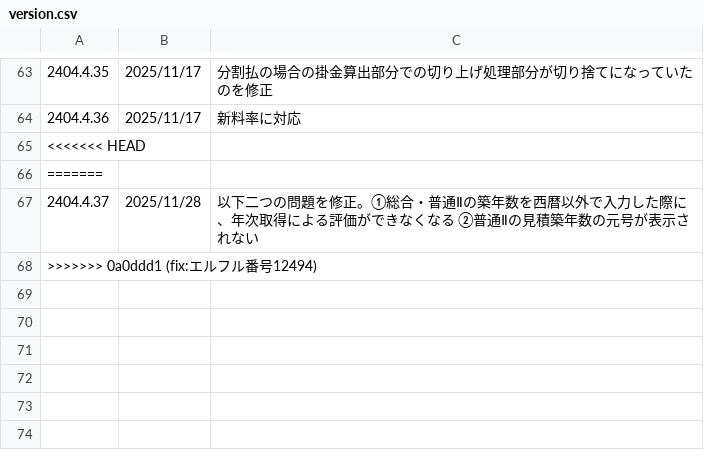
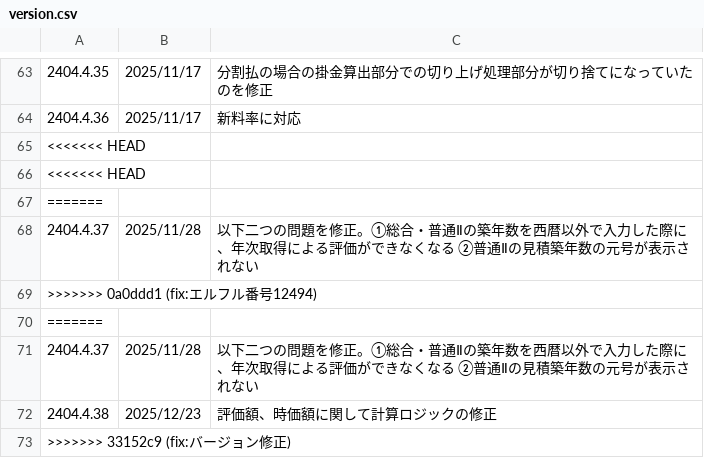
Before and after one commit to yokoyama-eruful/mitumo, a CSV file: storage/app/version/version.csv, drawn as a sheet; only a part is shown, gaps mark what is left out.

Commit message:
fix:バージョン修正

```diff
--- a/storage/app/version/version.csv
+++ b/storage/app/version/version.csv
@@ -105,2 +105,3 @@
 <<<<<<< HEAD
+<<<<<<< HEAD
 =======
@@ -108 +109,5 @@
 >>>>>>> 0a0ddd1 (fix:エルフル番号12494)
+=======
+2404.4.37,2025/11/28,"以下二つの問題を修正。①総合・普通Ⅱの築年数を西暦以外で入力した際に、年次取得による評価ができなくなる　②普通Ⅱの見積築年数の元号が表示されない"
+2404.4.38,2025/12/23,"評価額、時価額に関して計算ロジックの修正"
+>>>>>>> 33152c9 (fix:バージョン修正)
```
